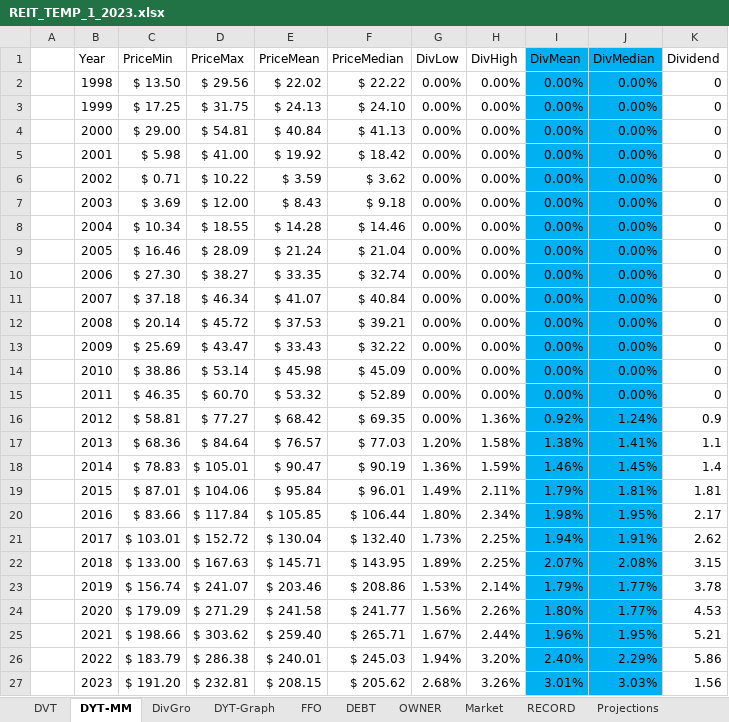
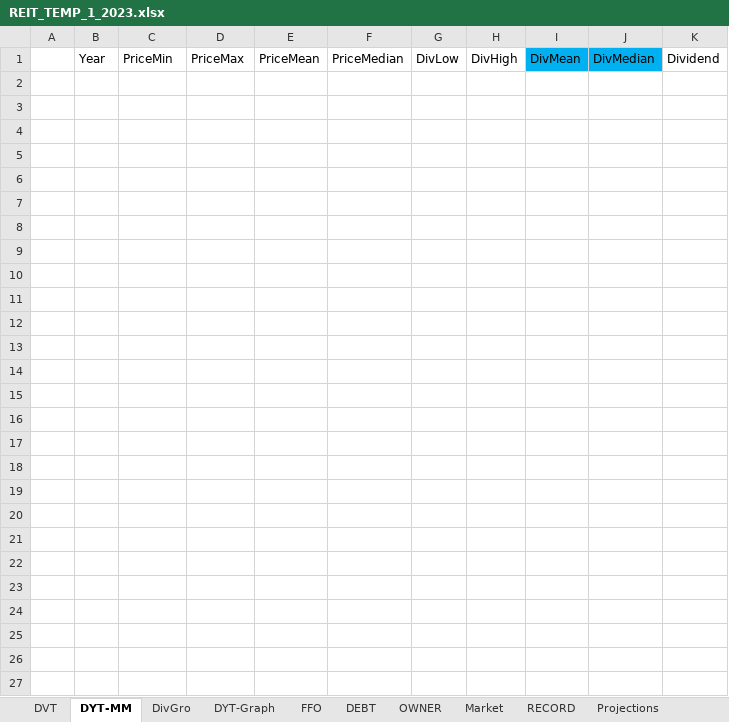
Before and after one commit to harveywargo2/Dividend-Value-Repo, an Excel workbook: REIT_TEMP_1_2023.xlsx, sheet DYT-MM, drawn as a sheet; values as stored, in another font and other column widths than the file's, no borders; table styles not drawn; the diff names each change by its address in the sheet, - before the commit and + after, or states it on an @@ line.

```diff
--- a/REIT_TEMP_1_2023.xlsx (sheet DYT-MM)
+++ b/REIT_TEMP_1_2023.xlsx (sheet DYT-MM)
-row 2:  | 1998 | $ 13.50 | $ 29.56 | $ 22.02 | $ 22.22 | 0.00% | 0.00% | 0.00% | 0.00% | 0
-row 3:  | 1999 | $ 17.25 | $ 31.75 | $ 24.13 | $ 24.10 | 0.00% | 0.00% | 0.00% | 0.00% | 0
-row 4:  | 2000 | $ 29.00 | $ 54.81 | $ 40.84 | $ 41.13 | 0.00% | 0.00% | 0.00% | 0.00% | 0
-row 5:  | 2001 | $ 5.98 | $ 41.00 | $ 19.92 | $ 18.42 | 0.00% | 0.00% | 0.00% | 0.00% | 0
-row 6:  | 2002 | $ 0.71 | $ 10.22 | $ 3.59 | $ 3.62 | 0.00% | 0.00% | 0.00% | 0.00% | 0
-row 7:  | 2003 | $ 3.69 | $ 12.00 | $ 8.43 | $ 9.18 | 0.00% | 0.00% | 0.00% | 0.00% | 0
-row 8:  | 2004 | $ 10.34 | $ 18.55 | $ 14.28 | $ 14.46 | 0.00% | 0.00% | 0.00% | 0.00% | 0
-row 9:  | 2005 | $ 16.46 | $ 28.09 | $ 21.24 | $ 21.04 | 0.00% | 0.00% | 0.00% | 0.00% | 0
-row 10:  | 2006 | $ 27.30 | $ 38.27 | $ 33.35 | $ 32.74 | 0.00% | 0.00% | 0.00% | 0.00% | 0
-row 11:  | 2007 | $ 37.18 | $ 46.34 | $ 41.07 | $ 40.84 | 0.00% | 0.00% | 0.00% | 0.00% | 0
-row 12:  | 2008 | $ 20.14 | $ 45.72 | $ 37.53 | $ 39.21 | 0.00% | 0.00% | 0.00% | 0.00% | 0
-row 13:  | 2009 | $ 25.69 | $ 43.47 | $ 33.43 | $ 32.22 | 0.00% | 0.00% | 0.00% | 0.00% | 0
-row 14:  | 2010 | $ 38.86 | $ 53.14 | $ 45.98 | $ 45.09 | 0.00% | 0.00% | 0.00% | 0.00% | 0
-row 15:  | 2011 | $ 46.35 | $ 60.70 | $ 53.32 | $ 52.89 | 0.00% | 0.00% | 0.00% | 0.00% | 0
-row 16:  | 2012 | $ 58.81 | $ 77.27 | $ 68.42 | $ 69.35 | 0.00% | 1.36% | 0.92% | 1.24% | 0.9
-row 17:  | 2013 | $ 68.36 | $ 84.64 | $ 76.57 | $ 77.03 | 1.20% | 1.58% | 1.38% | 1.41% | 1.1
-row 18:  | 2014 | $ 78.83 | $ 105.01 | $ 90.47 | $ 90.19 | 1.36% | 1.59% | 1.46% | 1.45% | 1.4
-row 19:  | 2015 | $ 87.01 | $ 104.06 | $ 95.84 | $ 96.01 | 1.49% | 2.11% | 1.79% | 1.81% | 1.81
-row 20:  | 2016 | $ 83.66 | $ 117.84 | $ 105.85 | $ 106.44 | 1.80% | 2.34% | 1.98% | 1.95% | 2.17
-row 21:  | 2017 | $ 103.01 | $ 152.72 | $ 130.04 | $ 132.40 | 1.73% | 2.25% | 1.94% | 1.91% | 2.62
-row 22:  | 2018 | $ 133.00 | $ 167.63 | $ 145.71 | $ 143.95 | 1.89% | 2.25% | 2.07% | 2.08% | 3.15
-row 23:  | 2019 | $ 156.74 | $ 241.07 | $ 203.46 | $ 208.86 | 1.53% | 2.14% | 1.79% | 1.77% | 3.78
-row 24:  | 2020 | $ 179.09 | $ 271.29 | $ 241.58 | $ 241.77 | 1.56% | 2.26% | 1.80% | 1.77% | 4.53
-row 25:  | 2021 | $ 198.66 | $ 303.62 | $ 259.40 | $ 265.71 | 1.67% | 2.44% | 1.96% | 1.95% | 5.21
-row 26:  | 2022 | $ 183.79 | $ 286.38 | $ 240.01 | $ 245.03 | 1.94% | 3.20% | 2.40% | 2.29% | 5.86
-row 27:  | 2023 | $ 191.20 | $ 232.81 | $ 208.15 | $ 205.62 | 2.68% | 3.26% | 3.01% | 3.03% | 1.56
```
Also changed, not shown: sheet DYT-Graph, sheet OWNER, sheet Market, sheet FFO, sheet DEBT, sheet DivGro, charts or pictures, Dividend-Stock-Analysis/Stock-Sheets/CNI-2023-JUL.xlsx, STOCK_TEMPPLATE_1_2023.xlsx, 29 other files.
